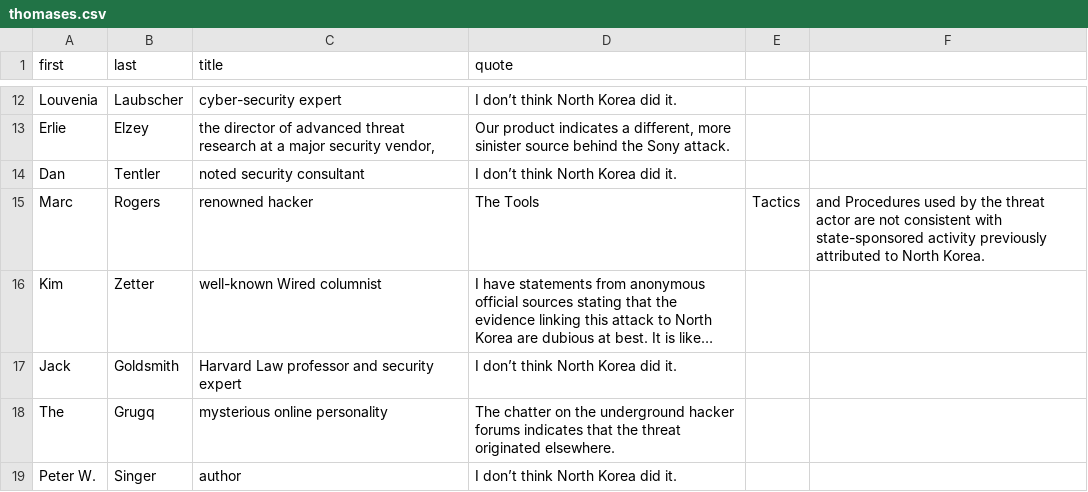
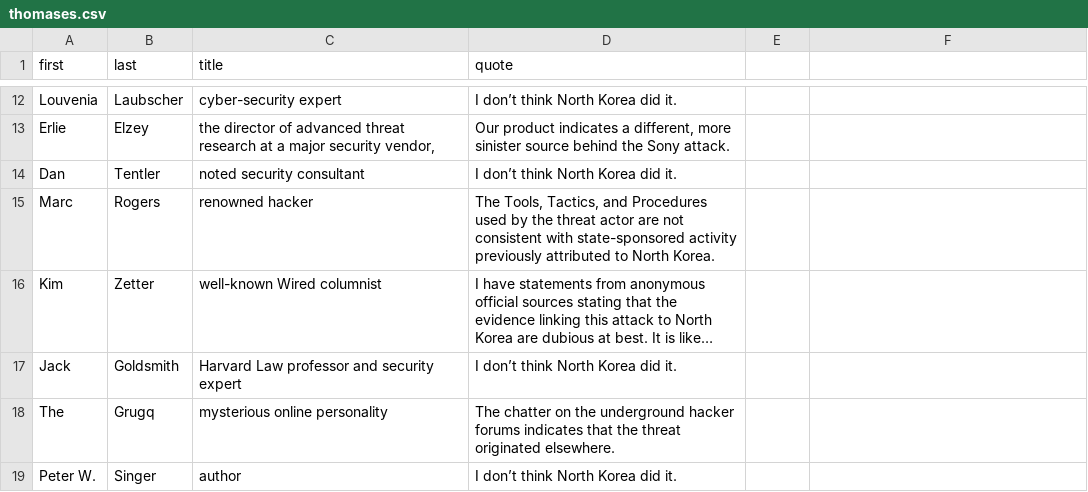
Before and after one commit to blackfist/sonyhack, a CSV file: thomases.csv, drawn as a sheet; only a part is shown, gaps mark what is left out; long unchanged cells end in …; the diff names each change by its address in the sheet, - before the commit and + after, or states it on an @@ line.

Commit message:
add quotation marks around a quote

```diff
--- a/thomases.csv
+++ b/thomases.csv
-D15 (quote): The Tools
+D15 (quote): The Tools, Tactics, and Procedures used by the threat actor are not consistent with state-sponsored activity previously attributed to North Korea.
-E15: Tactics
+E15: (empty)
-F15: and Procedures used by the threat actor are not consistent with state-sponsored activity previously attributed to North Korea.
+F15: (empty)
```
